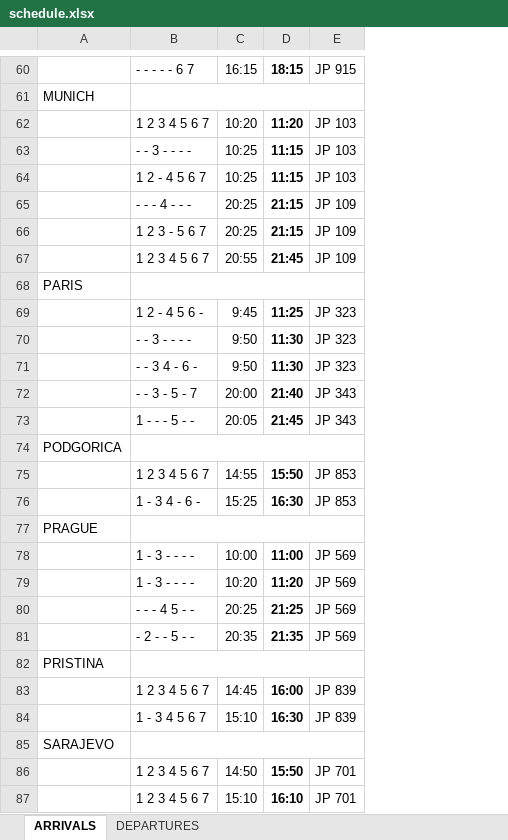
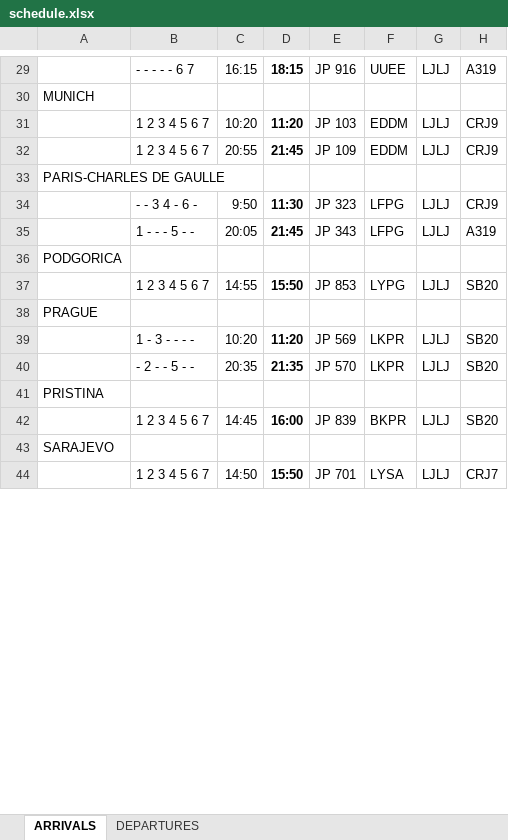
Before and after one commit to RSO-FRI-Airline/core, an Excel workbook: docs/schedule.xlsx, sheet ARRIVALS, drawn as a sheet; only a part is shown, gaps mark what is left out; values as stored, in another font and other column widths than the file's, no borders; conditional formats not drawn; removed rows and columns are numbered as before the commit, all else as after; the diff covers the shown part only; the diff names each change by its address in the sheet, - before the commit and + after, or states it on an @@ line.

```diff
--- a/docs/schedule.xlsx (sheet ARRIVALS)
+++ b/docs/schedule.xlsx (sheet ARRIVALS)
+column F, rows 29-44: UUEE |  | EDDM | EDDM |  | LFPG | LFPG |  | LYPG |  | LKPR | LKPR |  | BKPR |  | LYSA
+column G, rows 29-44: LJLJ |  | LJLJ | LJLJ |  | LJLJ | LJLJ |  | LJLJ |  | LJLJ | LJLJ |  | LJLJ |  | LJLJ
+column H, rows 29-44: A319 |  | CRJ9 | CRJ9 |  | CRJ9 | A319 |  | SB20 |  | SB20 | SB20 |  | SB20 |  | CRJ7
-E29: JP 915
+E29: JP 916
-B61:E61 merged
-row 63:  | - - 3 - - - - | 10:25 | 11:15 | JP 103
-row 64:  | 1 2 - 4 5 6 7 | 10:25 | 11:15 | JP 103
-row 65:  | - - - 4 - - - | 20:25 | 21:15 | JP 109
-row 66:  | 1 2 3 - 5 6 7 | 20:25 | 21:15 | JP 109
-A33: PARIS
+A33: PARIS-CHARLES DE GAULLE
-B68:E68 merged
-row 69:  | 1 2 - 4 5 6 - | 9:45 | 11:25 | JP 323
-row 70:  | - - 3 - - - - | 9:50 | 11:30 | JP 323
-row 72:  | - - 3 - 5 - 7 | 20:00 | 21:40 | JP 343
-B74:E74 merged
-row 76:  | 1 - 3 4 - 6 - | 15:25 | 16:30 | JP 853
-B77:E77 merged
-row 78:  | 1 - 3 - - - - | 10:00 | 11:00 | JP 569
-row 80:  | - - - 4 5 - - | 20:25 | 21:25 | JP 569
-E40: JP 569
+E40: JP 570
-B82:E82 merged
-row 84:  | 1 - 3 4 5 6 7 | 15:10 | 16:30 | JP 839
-B85:E85 merged
-row 87:  | 1 2 3 4 5 6 7 | 15:10 | 16:10 | JP 701
```
Also changed, not shown: 55 removed rows, 15 edited cells and merged cells elsewhere in this sheet, sheet DEPARTURES, 1 other file.
